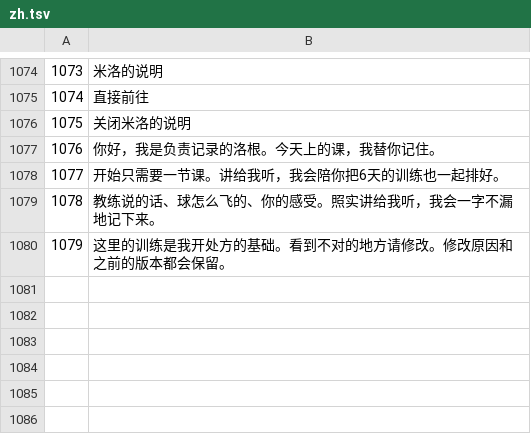
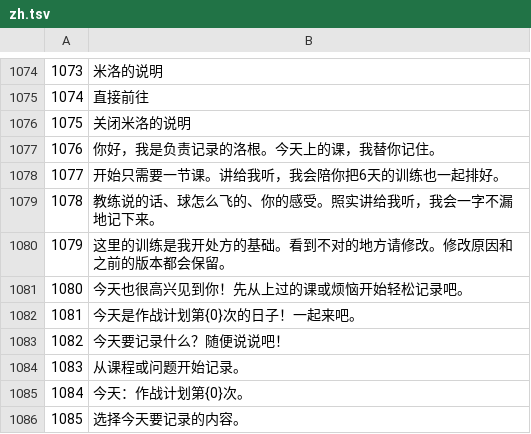
Before and after one commit to negankim/ap-lesson-note, a TSV file: tools/i18n/zh.tsv, drawn as a sheet; only a part is shown, gaps mark what is left out; the diff names each change by its address in the sheet, - before the commit and + after, or states it on an @@ line.

```diff
--- a/tools/i18n/zh.tsv
+++ b/tools/i18n/zh.tsv
+row 1081: 1080 | 今天也很高兴见到你！先从上过的课或烦恼开始轻松记录吧。
+row 1082: 1081 | 今天是作战计划第{0}次的日子！一起来吧。
+row 1083: 1082 | 今天要记录什么？随便说说吧！
+row 1084: 1083 | 从课程或问题开始记录。
+row 1085: 1084 | 今天：作战计划第{0}次。
+row 1086: 1085 | 选择今天要记录的内容。
```
Also changed, not shown: tools/i18n/en.tsv, tools/i18n/id.tsv, 19 other files.
